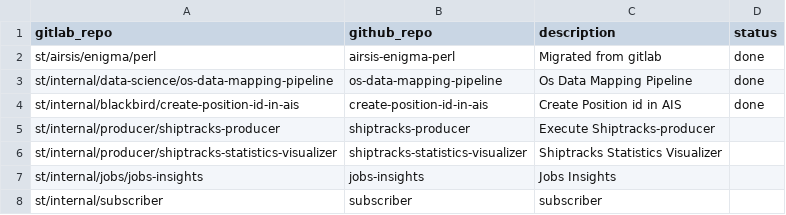
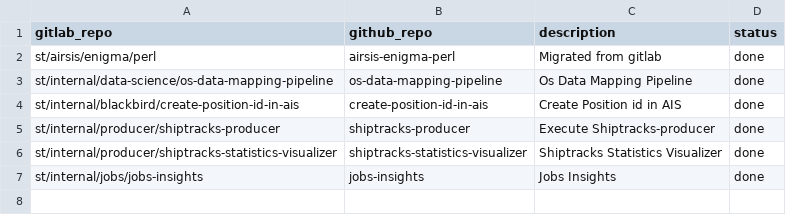
Before and after one commit to ganeshkr-54/shiptracks_ganesh, a CSV file: repos.csv, drawn as a sheet.

Commit message:
chore: update migrated repo data (#18)

```diff
--- a/repos.csv
+++ b/repos.csv
@@ -4,5 +4,4 @@ st/internal/data-science/os-data-mapping-pipeline,os-data-mapping-pipeline,"Os D
 st/internal/blackbird/create-position-id-in-ais,create-position-id-in-ais,"Create Position id in AIS",done
-st/internal/producer/shiptracks-producer,shiptracks-producer,"Execute Shiptracks-producer",
-st/internal/producer/shiptracks-statistics-visualizer,shiptracks-statistics-visualizer,"Shiptracks Statistics Visualizer",
-st/internal/jobs/jobs-insights,jobs-insights,"Jobs Insights",
-st/internal/subscriber,subscriber,"subscriber",
+st/internal/producer/shiptracks-producer,shiptracks-producer,"Execute Shiptracks-producer",done
+st/internal/producer/shiptracks-statistics-visualizer,shiptracks-statistics-visualizer,"Shiptracks Statistics Visualizer",done
+st/internal/jobs/jobs-insights,jobs-insights,"Jobs Insights",done
```
